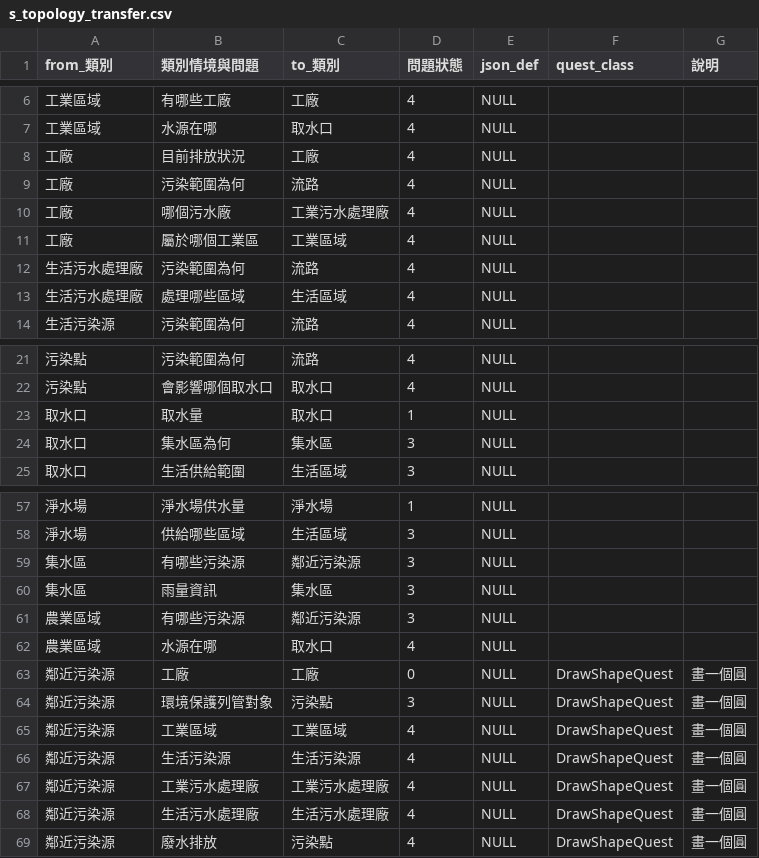
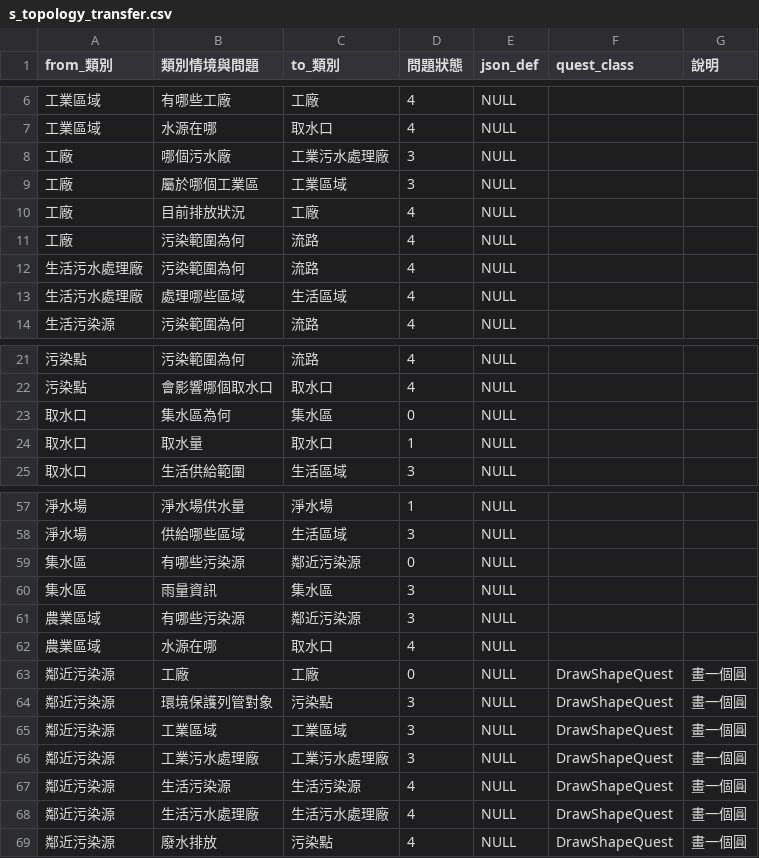
Before and after one commit to aga3134/SourcingWater, a CSV file: tools/CSVToDB/s_topology_transfer.csv, drawn as a sheet; only a part is shown, gaps mark what is left out.

```diff
--- a/tools/CSVToDB/s_topology_transfer.csv
+++ b/tools/CSVToDB/s_topology_transfer.csv
@@ -7,6 +7,6 @@ from_類別,類別情境與問題,to_類別,問題狀態,json_def,quest_class,
 工業區域,水源在哪,取水口,4,NULL,,
+工廠,哪個污水廠,工業污水處理廠,3,NULL,,
+工廠,屬於哪個工業區,工業區域,3,NULL,,
 工廠,目前排放狀況,工廠,4,NULL,,
 工廠,污染範圍為何,流路,4,NULL,,
-工廠,哪個污水廠,工業污水處理廠,4,NULL,,
-工廠,屬於哪個工業區,工業區域,4,NULL,,
 生活污水處理廠,污染範圍為何,流路,4,NULL,,
@@ -22,4 +22,4 @@ from_類別,類別情境與問題,to_類別,問題狀態,json_def,quest_class,
 污染點,會影響哪個取水口,取水口,4,NULL,,
+取水口,集水區為何,集水區,0,NULL,,
 取水口,取水量,取水口,1,NULL,,
-取水口,集水區為何,集水區,3,NULL,,
 取水口,生活供給範圍,生活區域,3,NULL,,
@@ -58,3 +58,3 @@ from_類別,類別情境與問題,to_類別,問題狀態,json_def,quest_class,
 淨水場,供給哪些區域,生活區域,3,NULL,,
-集水區,有哪些污染源,鄰近污染源,3,NULL,,
+集水區,有哪些污染源,鄰近污染源,0,NULL,,
 集水區,雨量資訊,集水區,3,NULL,,
@@ -64,5 +64,5 @@ from_類別,類別情境與問題,to_類別,問題狀態,json_def,quest_class,
 鄰近污染源,環境保護列管對象,污染點,3,NULL,DrawShapeQuest,畫一個圓
-鄰近污染源,工業區域,工業區域,4,NULL,DrawShapeQuest,畫一個圓
+鄰近污染源,工業區域,工業區域,3,NULL,DrawShapeQuest,畫一個圓
+鄰近污染源,工業污水處理廠,工業污水處理廠,3,NULL,DrawShapeQuest,畫一個圓
 鄰近污染源,生活污染源,生活污染源,4,NULL,DrawShapeQuest,畫一個圓
-鄰近污染源,工業污水處理廠,工業污水處理廠,4,NULL,DrawShapeQuest,畫一個圓
 鄰近污染源,生活污水處理廠,生活污水處理廠,4,NULL,DrawShapeQuest,畫一個圓
```
Also changed, not shown: tools/TopoTextToDot/s_topology_transfer.csv, 7 other files.
